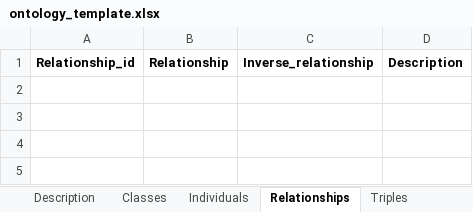
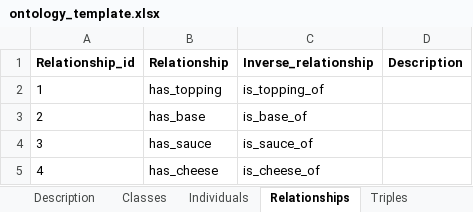
Before and after one commit to pmongeon/info6540, an Excel workbook: files/ontology_template.xlsx, sheet Relationships, drawn as a sheet; values as stored, in another font and other column widths than the file's, no borders; the diff names each change by its address in the sheet, - before the commit and + after, or states it on an @@ line.

```diff
--- a/files/ontology_template.xlsx (sheet Relationships)
+++ b/files/ontology_template.xlsx (sheet Relationships)
+row 2: 1 | has_topping | is_topping_of
+row 3: 2 | has_base | is_base_of
+row 4: 3 | has_sauce | is_sauce_of
+row 5: 4 | has_cheese | is_cheese_of
```
Also changed, not shown: sheet Individuals, sheet Triples, sheet Classes, sheet Description.
